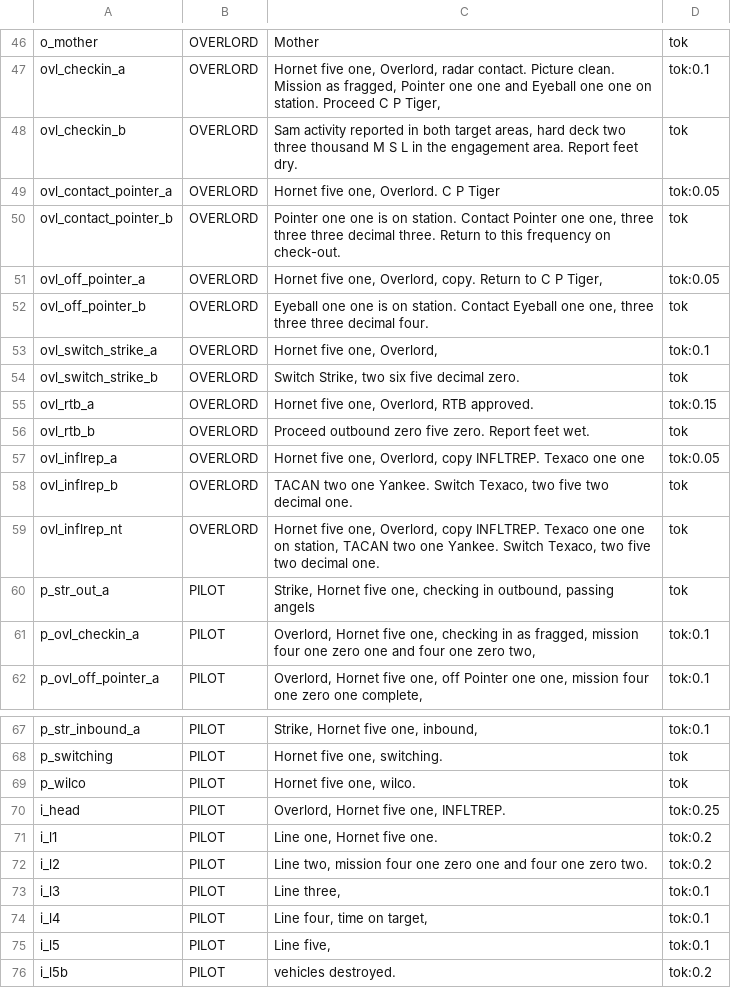
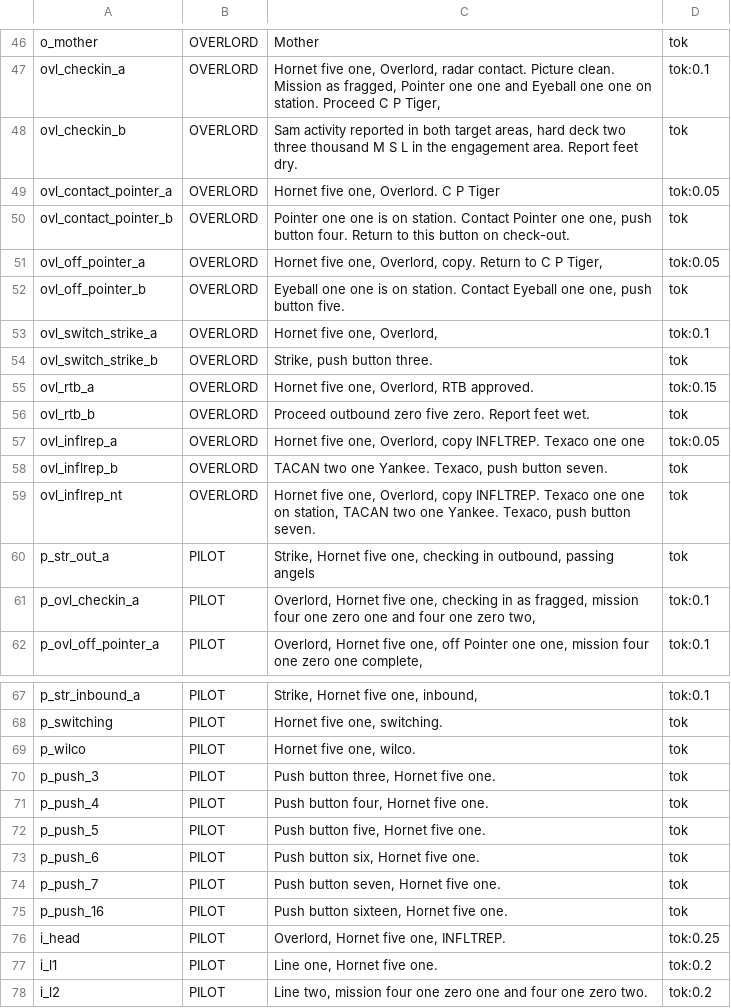
Before and after one commit to onur-karabiber/Syria-Dynamic-Template, a CSV file: tts/clips.csv, drawn as a sheet; only a part is shown, gaps mark what is left out; the shorter side is filled out with more unchanged rows; the diff covers the shown part only.

```diff
--- a/tts/clips.csv
+++ b/tts/clips.csv
@@ -49,7 +49,7 @@ ovl_checkin_b;OVERLORD;Sam activity reported in both target areas, hard deck two
 ovl_contact_pointer_a;OVERLORD;Hornet five one, Overlord. C P Tiger;tok:0.05
-ovl_contact_pointer_b;OVERLORD;Pointer one one is on station. Contact Pointer one one, three three three decimal three. Return to this frequency on check-out.;tok
+ovl_contact_pointer_b;OVERLORD;Pointer one one is on station. Contact Pointer one one, push button four. Return to this button on check-out.;tok
 ovl_off_pointer_a;OVERLORD;Hornet five one, Overlord, copy. Return to C P Tiger,;tok:0.05
-ovl_off_pointer_b;OVERLORD;Eyeball one one is on station. Contact Eyeball one one, three three three decimal four.;tok
+ovl_off_pointer_b;OVERLORD;Eyeball one one is on station. Contact Eyeball one one, push button five.;tok
 ovl_switch_strike_a;OVERLORD;Hornet five one, Overlord,;tok:0.1
-ovl_switch_strike_b;OVERLORD;Switch Strike, two six five decimal zero.;tok
+ovl_switch_strike_b;OVERLORD;Strike, push button three.;tok
 ovl_rtb_a;OVERLORD;Hornet five one, Overlord, RTB approved.;tok:0.15
@@ -57,4 +57,4 @@ ovl_rtb_b;OVERLORD;Proceed outbound zero five zero. Report feet wet.;tok
 ovl_inflrep_a;OVERLORD;Hornet five one, Overlord, copy INFLTREP. Texaco one one;tok:0.05
-ovl_inflrep_b;OVERLORD;TACAN two one Yankee. Switch Texaco, two five two decimal one.;tok
-ovl_inflrep_nt;OVERLORD;Hornet five one, Overlord, copy INFLTREP. Texaco one one on station, TACAN two one Yankee. Switch Texaco, two five two decimal one.;tok
+ovl_inflrep_b;OVERLORD;TACAN two one Yankee. Texaco, push button seven.;tok
+ovl_inflrep_nt;OVERLORD;Hornet five one, Overlord, copy INFLTREP. Texaco one one on station, TACAN two one Yankee. Texaco, push button seven.;tok
 p_str_out_a;PILOT;Strike, Hornet five one, checking in outbound, passing angels;tok
@@ -69,2 +69,8 @@ p_switching;PILOT;Hornet five one, switching.;tok
 p_wilco;PILOT;Hornet five one, wilco.;tok
+p_push_3;PILOT;Push button three, Hornet five one.;tok
+p_push_4;PILOT;Push button four, Hornet five one.;tok
+p_push_5;PILOT;Push button five, Hornet five one.;tok
+p_push_6;PILOT;Push button six, Hornet five one.;tok
+p_push_7;PILOT;Push button seven, Hornet five one.;tok
+p_push_16;PILOT;Push button sixteen, Hornet five one.;tok
 i_head;PILOT;Overlord, Hornet five one, INFLTREP.;tok:0.25
```
Also changed, not shown: 10 edited cells elsewhere in this file, tts/pb_clips.csv, 48 other files.
